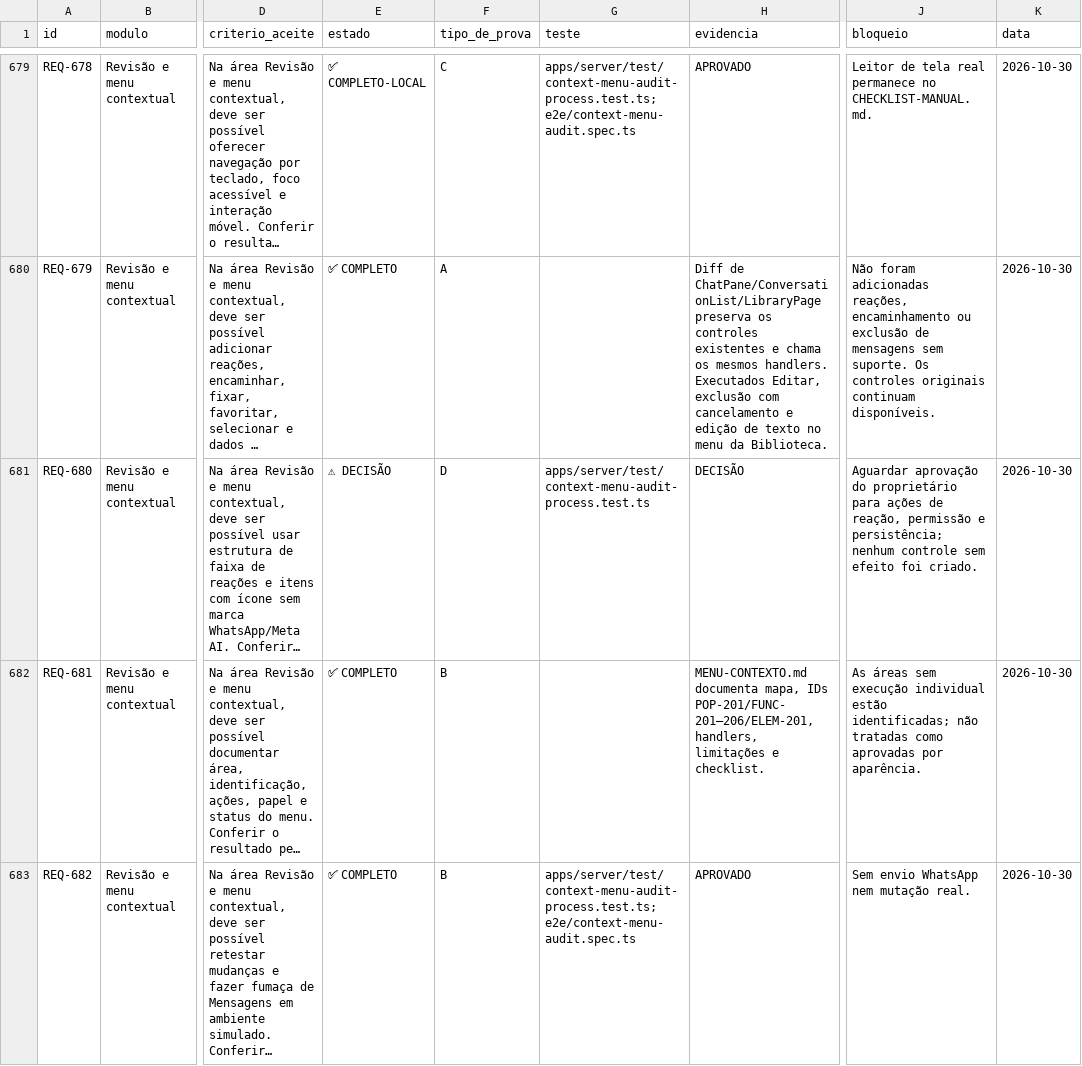
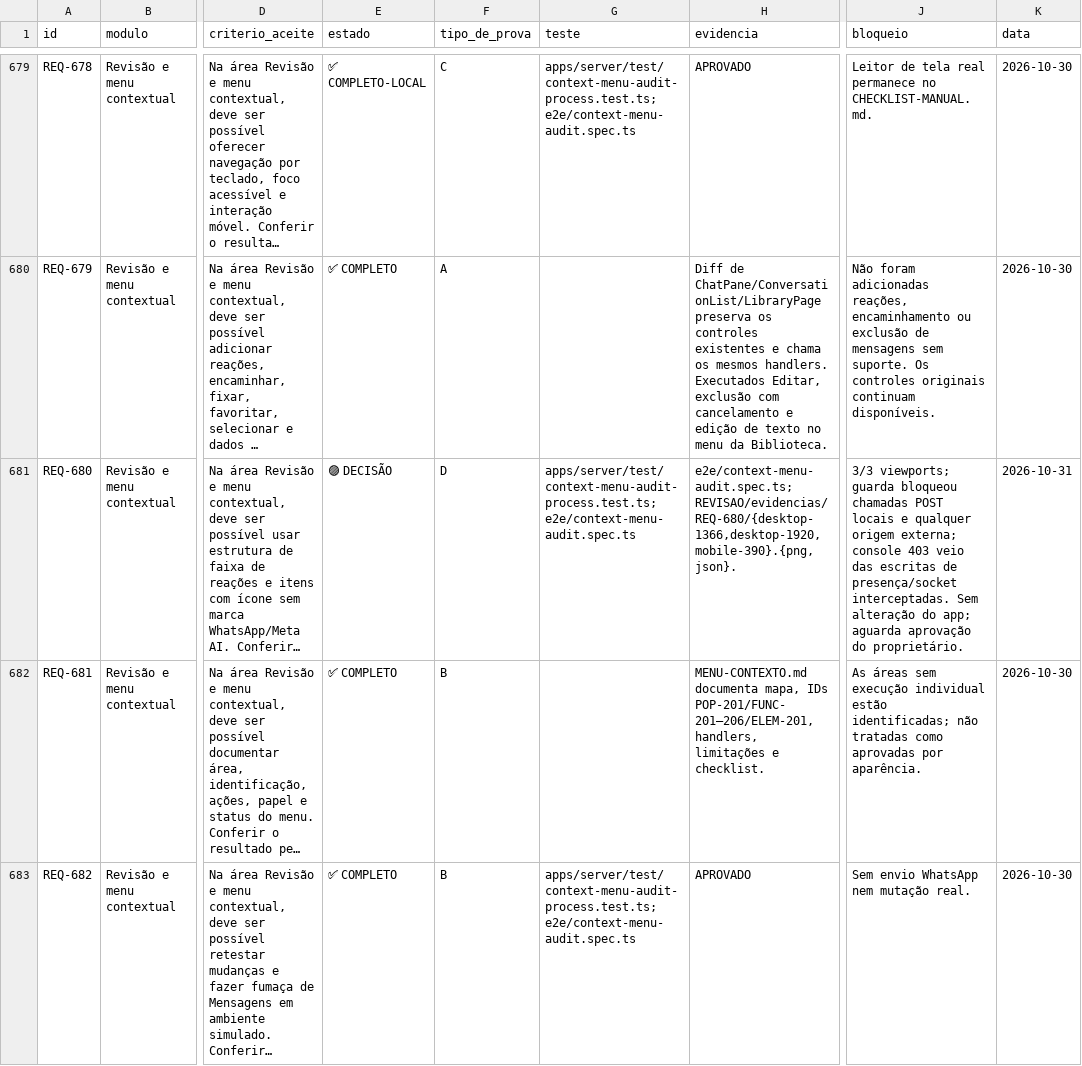
Before and after one commit to saayaad/Notcua-CMR, a CSV file: REVISAO/LEDGER.csv, drawn as a sheet; only a part is shown, gaps mark what is left out; long unchanged cells end in …; the diff names each change by its address in the sheet, - before the commit and + after, or states it on an @@ line.

Commit message:
test(audit): record reaction decision evidence

```diff
--- a/REVISAO/LEDGER.csv
+++ b/REVISAO/LEDGER.csv
-E681 (estado): ⚠ DECISÃO
+E681 (estado): 🟣 DECISÃO
-G681 (teste): apps/server/test/context-menu-audit-process.test.ts
+G681 (teste): apps/server/test/context-menu-audit-process.test.ts;e2e/context-menu-audit.spec.ts
-H681 (evidencia): DECISÃO
+H681 (evidencia): e2e/context-menu-audit.spec.ts; REVISAO/evidencias/REQ-680/{desktop-1366,desktop-1920,mobile-390}.{png,json}.
-J681 (bloqueio): Aguardar aprovação do proprietário para ações de reação, permissão e persistência; nenhum controle sem efeito foi criado.
+J681 (bloqueio): 3/3 viewports; guarda bloqueou chamadas POST locais e qualquer origem externa; console 403 veio das escritas de presença/socket interceptadas. Sem alteração do app; aguarda aprovação do proprietário.
-K681 (data): 2026-10-30
+K681 (data): 2026-10-31
```
Also changed, not shown: 17 other files.
